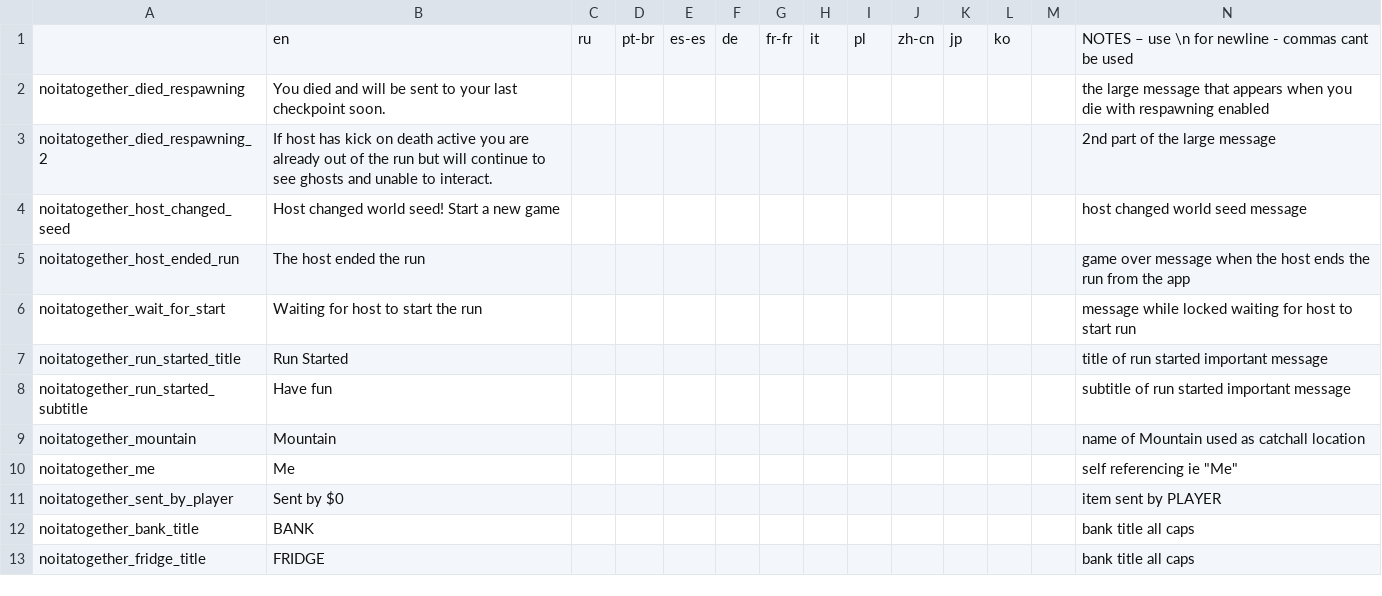
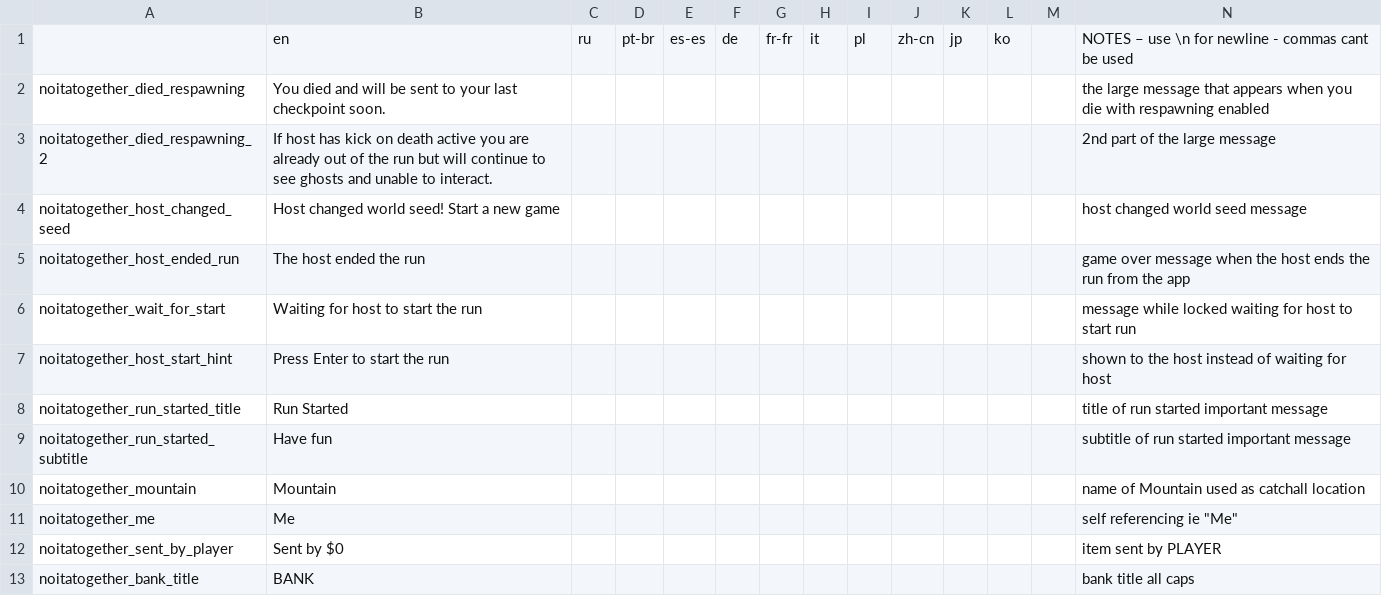
Before and after one commit to 0Allu/Noita-Together-Steam, a CSV file: noita_mod/core/files/translations/translations.csv, drawn as a sheet; only a part is shown; the shorter side is filled out with more unchanged rows; rows hold the shown columns only; the diff names each change by its address in the sheet, - before the commit and + after, or states it on an @@ line.

```diff
--- a/noita_mod/core/files/translations/translations.csv
+++ b/noita_mod/core/files/translations/translations.csv
+row 7: noitatogether_host_start_hint | Press Enter to start the run |  |  |  |  |  |  |  |  |  |  |  | shown to the host instead of waiting for host
```
Also changed, not shown: 11 other files.
